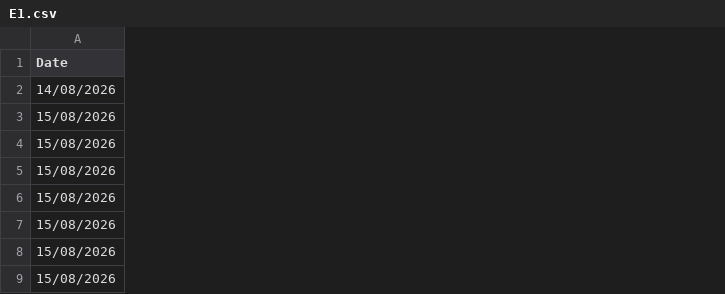
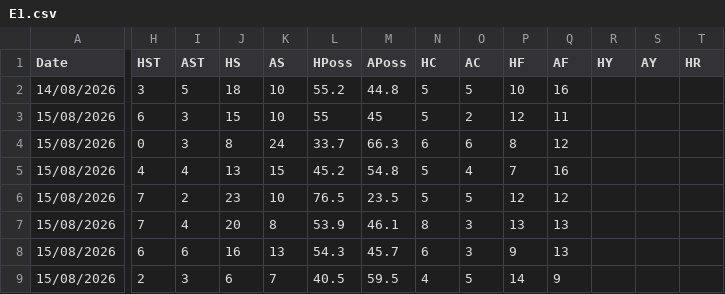
Before and after one commit to yorsbedoya-ui/sportsbrain-tennis-ai, a CSV file: pizarra/data/live/E1.csv, drawn as a sheet; only a part is shown, gaps mark what is left out; the diff covers the shown part only; the diff names each change by its address in the sheet, - before the commit and + after, or states it on an @@ line.

Commit message:
Pizarra resultados 2026-10-10T06:49

```diff
--- a/pizarra/data/live/E1.csv
+++ b/pizarra/data/live/E1.csv
+column H (HST), rows 2-9: 3 | 6 | 0 | 4 | 7 | 7 | 6 | 2
+column I (AST), rows 2-9: 5 | 3 | 3 | 4 | 2 | 4 | 6 | 3
+column J (HS), rows 2-9: 18 | 15 | 8 | 13 | 23 | 20 | 16 | 6
+column K (AS), rows 2-9: 10 | 10 | 24 | 15 | 10 | 8 | 13 | 7
+column L (HPoss), rows 2-9: 55.2 | 55 | 33.7 | 45.2 | 76.5 | 53.9 | 54.3 | 40.5
+column M (APoss), rows 2-9: 44.8 | 45 | 66.3 | 54.8 | 23.5 | 46.1 | 45.7 | 59.5
+column N (HC), rows 2-9: 5 | 5 | 6 | 5 | 5 | 8 | 6 | 4
+column O (AC), rows 2-9: 5 | 2 | 6 | 4 | 5 | 3 | 3 | 5
+column P (HF), rows 2-9: 10 | 12 | 8 | 7 | 12 | 13 | 9 | 14
+column Q (AF), rows 2-9: 16 | 11 | 12 | 16 | 12 | 13 | 13 | 9
+column R (HY), empty
+column S (AY), empty
+column T (HR), empty
```
Also changed, not shown: 1 added column elsewhere in this file, pizarra/data/live/E0.csv, pizarra/data/live/I1.csv, 6 other files.
